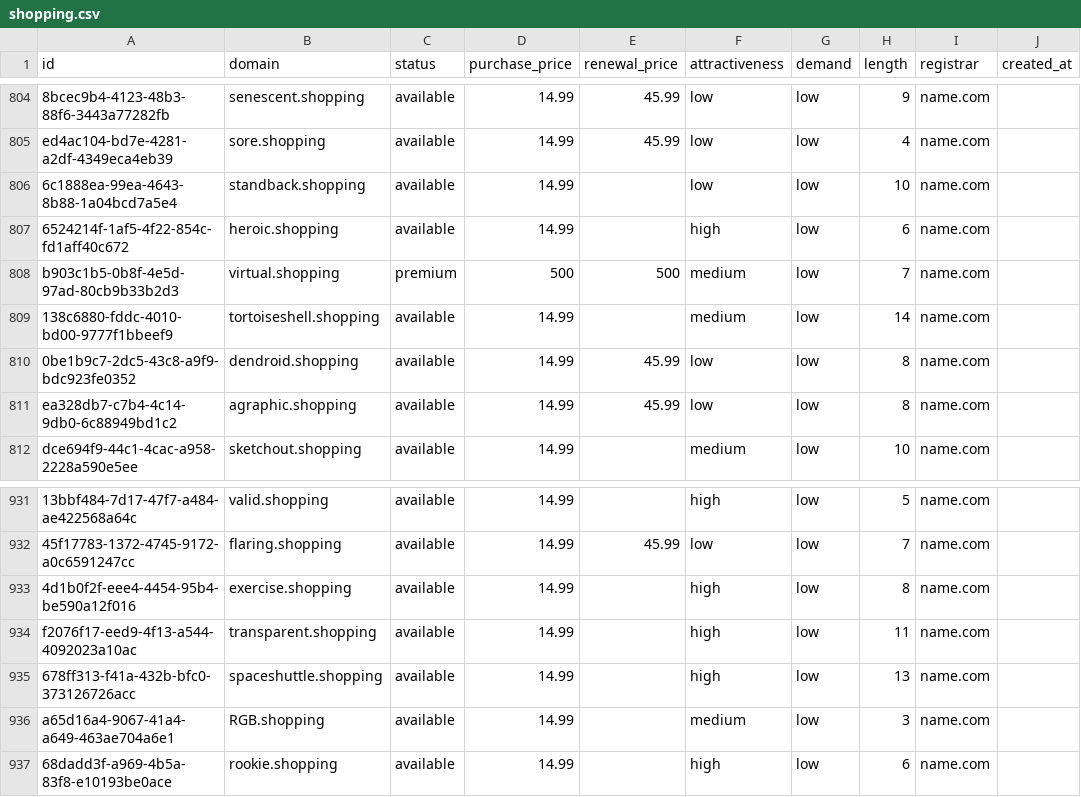
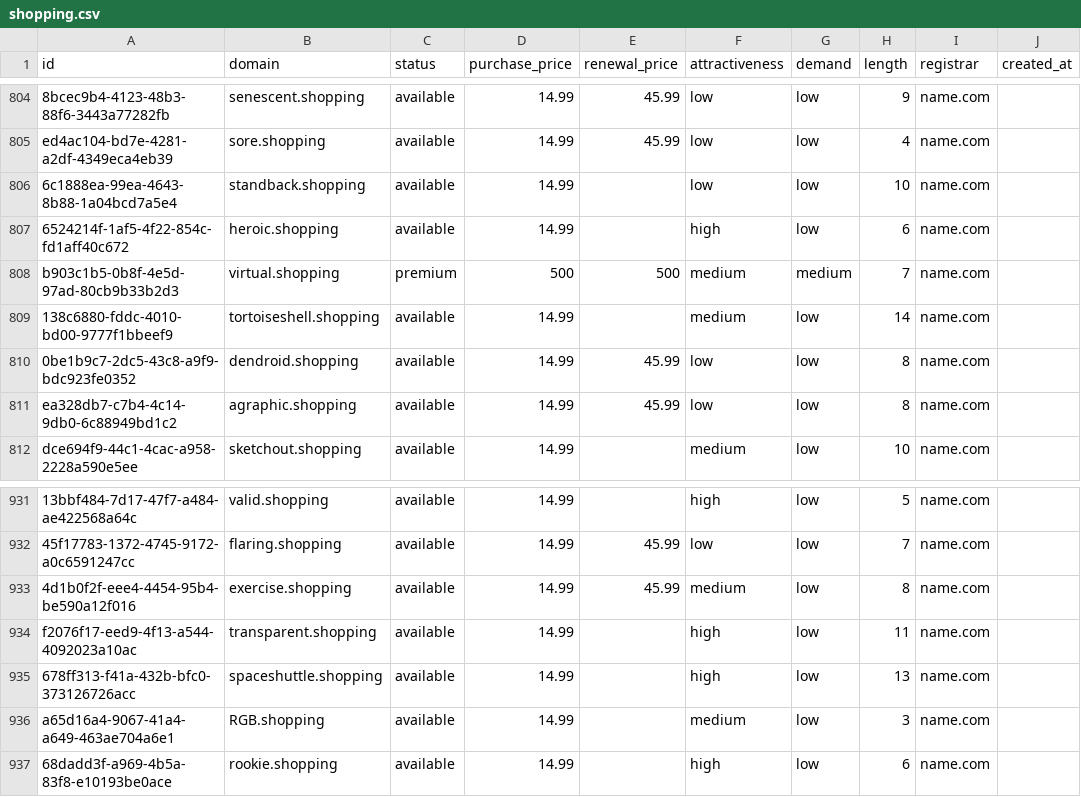
Before and after one commit to UniqueDomains/shopping-oneword-domains, a CSV file: shopping.csv, drawn as a sheet; only a part is shown, gaps mark what is left out; the diff names each change by its address in the sheet, - before the commit and + after, or states it on an @@ line.

Commit message:
Domains update

```diff
--- a/shopping.csv
+++ b/shopping.csv
-G808 (demand): low
+G808 (demand): medium
-E933 (renewal_price): (empty)
+E933 (renewal_price): 45.99
-F933 (attractiveness): high
+F933 (attractiveness): medium
```
Also changed, not shown: 4 other files.
